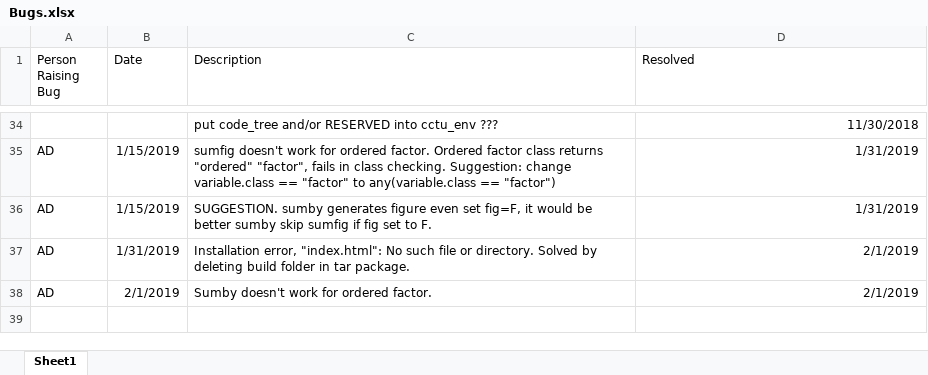
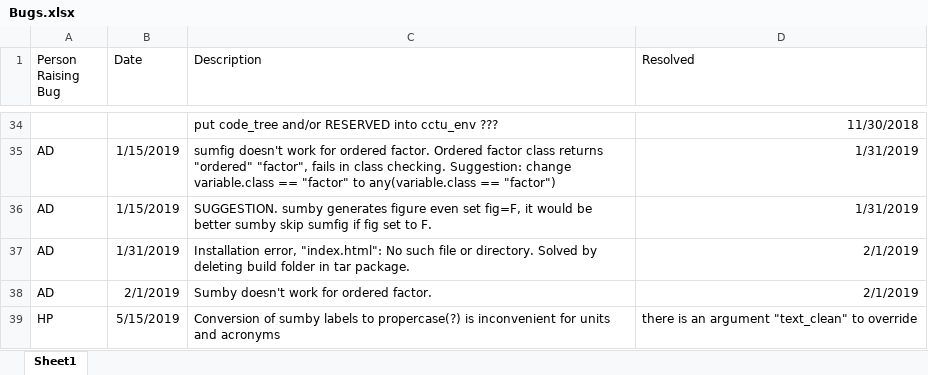
Before and after one commit to cam-ctu/cctu, an Excel workbook: Bugs.xlsx, sheet Sheet1, drawn as a sheet; only a part is shown, gaps mark what is left out; values as stored, in another font and other column widths than the file's, no borders; the diff names each change by its address in the sheet, - before the commit and + after, or states it on an @@ line.

Commit message:
closes #18 . Also more coverage in meta_table_functions.R
Made some attempts with local-repository. Not sure it works. .

```diff
--- a/Bugs.xlsx (sheet Sheet1)
+++ b/Bugs.xlsx (sheet Sheet1)
+row 39: HP | 5/15/2019 | Conversion of sumby labels to propercase(?) is inconvenient for units and acronyms | there is an argument "text_clean" to override
```
Also changed, not shown: 11 other files.
